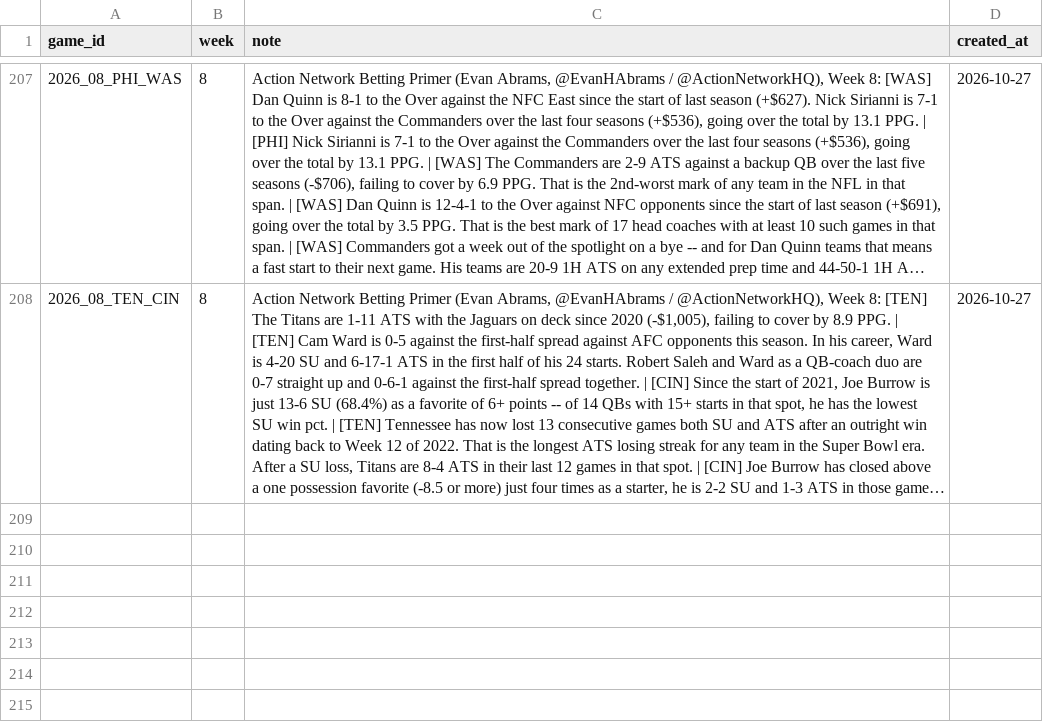
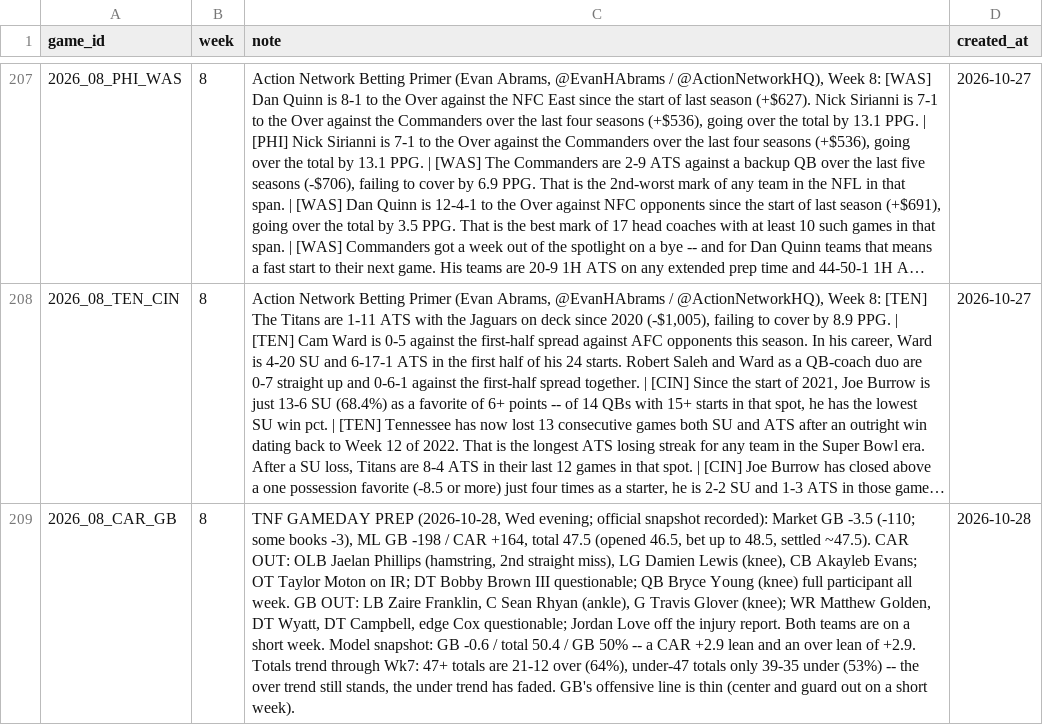
Before and after one commit to yangitangi/nfl-model, a CSV file: outputs/analyst_notes.csv, drawn as a sheet; only a part is shown, gaps mark what is left out; long unchanged cells end in …; the diff names each change by its address in the sheet, - before the commit and + after, or states it on an @@ line.

```diff
--- a/outputs/analyst_notes.csv
+++ b/outputs/analyst_notes.csv
+row 209: 2026_08_CAR_GB | 8 | TNF GAMEDAY PREP (2026-10-28, Wed evening; official snapshot recorded): Market GB -3.5 (-110; some books -3), ML GB -198 / CAR +164, total 47.5 (opened 46.5, bet up to 48.5, settled ~47.5). CAR OUT: OLB Jaelan Phillips (hamstring, 2nd straight miss), LG Damien Lewis (knee), CB Akayleb Evans; OT Taylor Moton on IR; DT Bobby Brown III questionable; QB Bryce Young (knee) full participant all week. GB OUT: LB Zaire Franklin, C Sean Rhyan (ankle), G Travis Glover (knee); WR Matthew Golden, DT Wyatt, DT Campbell, edge Cox questionable; Jordan Love off the injury report. Both teams are on a short week. Model snapshot: GB -0.6 / total 50.4 / GB 50% -- a CAR +2.9 lean and an over lean of +2.9. Totals trend through Wk7: 47+ totals are 21-12 over (64%), under-47 totals only 39-35 under (53%) -- the over trend still stands, the under trend has faded. GB's offensive line is thin (center and guard out on a short week). | 2026-10-28
```
Also changed, not shown: outputs/manual_injury_burden.csv, 1 other file.
